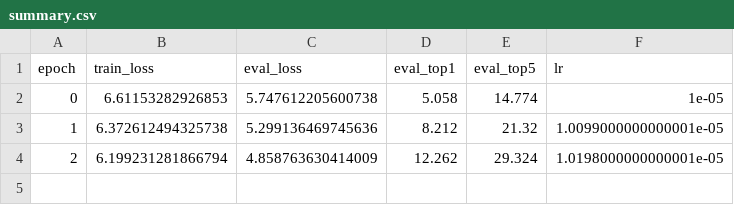
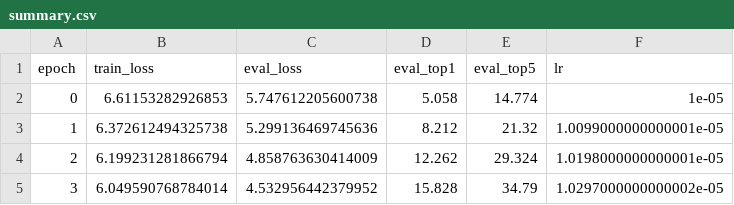
Before and after one commit to Griselda20/Model-Tugas-Akhir, a CSV file: for_hpc/i_mod/3_new_train/summary.csv, drawn as a sheet.

```diff
--- a/for_hpc/i_mod/3_new_train/summary.csv
+++ b/for_hpc/i_mod/3_new_train/summary.csv
@@ -4 +4,2 @@ epoch,train_loss,eval_loss,eval_top1,eval_top5,lr
 2,6.199231281866794,4.858763630414009,12.262,29.324,1.0198000000000001e-05
+3,6.049590768784014,4.532956442379952,15.828,34.79,1.0297000000000002e-05
```
Also changed, not shown: 11 other files.
